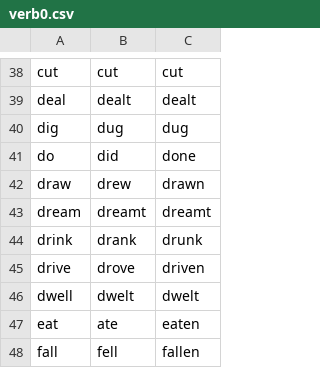
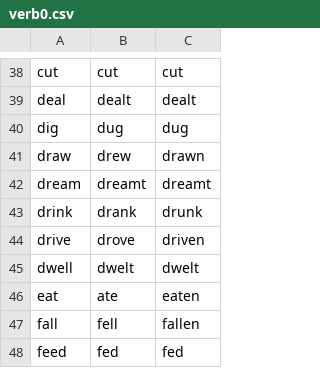
Before and after one commit to heuristicmoklet/Tenses-Detector, a CSV file: app/src/main/res/raw/verb0.csv, drawn as a sheet; only a part is shown, gaps mark what is left out; the shorter side is filled out with more unchanged rows.

```diff
--- a/app/src/main/res/raw/verb0.csv
+++ b/app/src/main/res/raw/verb0.csv
@@ -40,3 +40,2 @@ deal,dealt,dealt
 dig,dug,dug
-do,did,done
 draw,drew,drawn
```
Also changed, not shown: 1 other file.
